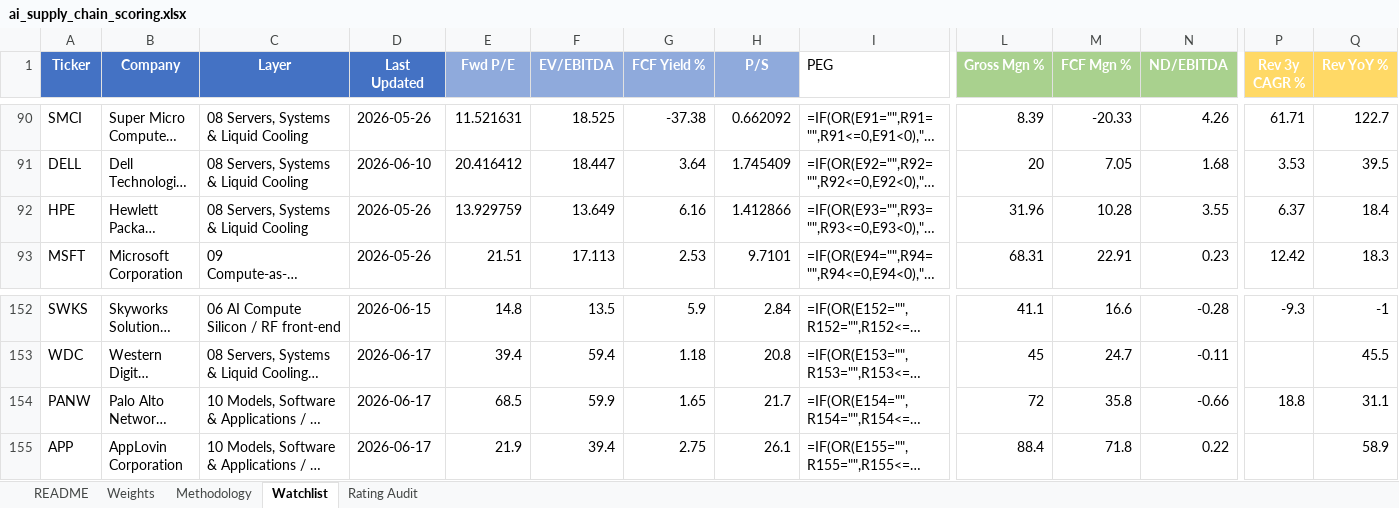
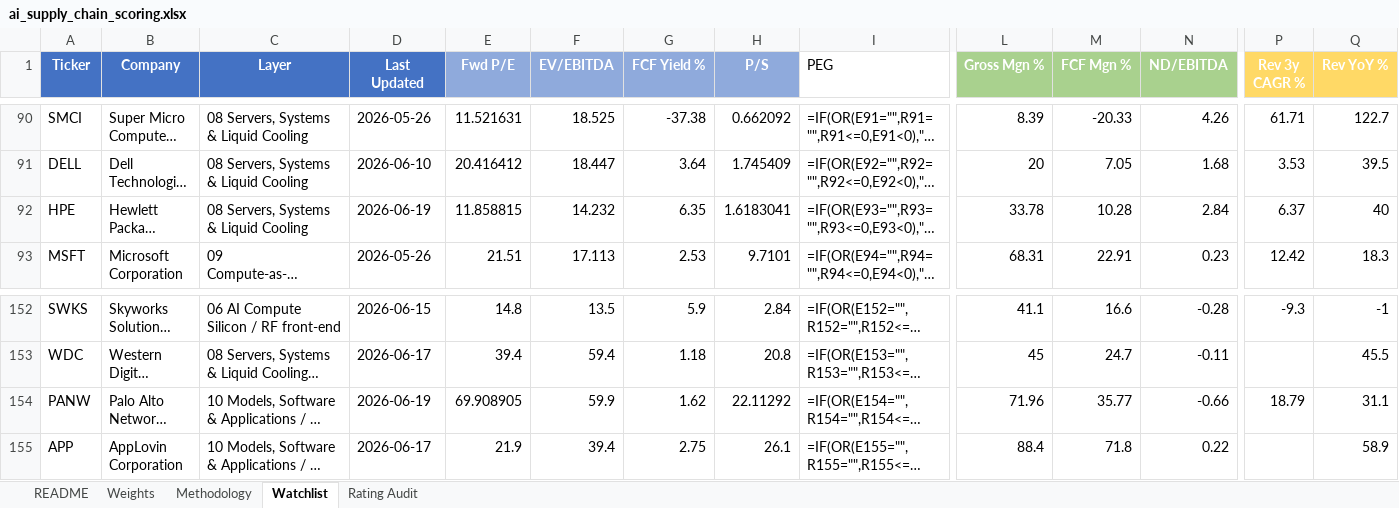
Before and after one commit to dgaraventa5/ai-stocks, an Excel workbook: 00-master/ai_supply_chain_scoring.xlsx, sheet Watchlist, drawn as a sheet; only a part is shown, gaps mark what is left out; long unchanged cells end in …; values as stored, in another font and other column widths than the file's, no borders; formulas without a stored value are shown as written; conditional formats not drawn; the diff names each change by its address in the sheet, - before the commit and + after, or states it on an @@ line.

```diff
--- a/00-master/ai_supply_chain_scoring.xlsx (sheet Watchlist)
+++ b/00-master/ai_supply_chain_scoring.xlsx (sheet Watchlist)
-D92 (Last Updated): 2026-05-26
+D92 (Last Updated): 2026-06-19
-E92 (Fwd P/E): 13.929759
+E92 (Fwd P/E): 11.858815
-F92 (EV/EBITDA): 13.649
+F92 (EV/EBITDA): 14.232
-G92 (FCF Yield %): 6.16
+G92 (FCF Yield %): 6.35
-H92 (P/S): 1.412866
+H92 (P/S): 1.6183041
-L92 (Gross Mgn %): 31.96
+L92 (Gross Mgn %): 33.78
-N92 (ND/EBITDA): 3.55
+N92 (ND/EBITDA): 2.84
-Q92 (Rev YoY %): 18.4
+Q92 (Rev YoY %): 40
-D154 (Last Updated): 2026-06-17
+D154 (Last Updated): 2026-06-19
-E154 (Fwd P/E): 68.5
+E154 (Fwd P/E): 69.908905
-G154 (FCF Yield %): 1.65
+G154 (FCF Yield %): 1.62
-H154 (P/S): 21.7
+H154 (P/S): 22.11292
-L154 (Gross Mgn %): 72
+L154 (Gross Mgn %): 71.96
-M154 (FCF Mgn %): 35.8
+M154 (FCF Mgn %): 35.77
-P154 (Rev 3y CAGR %): 18.8
+P154 (Rev 3y CAGR %): 18.79
```
